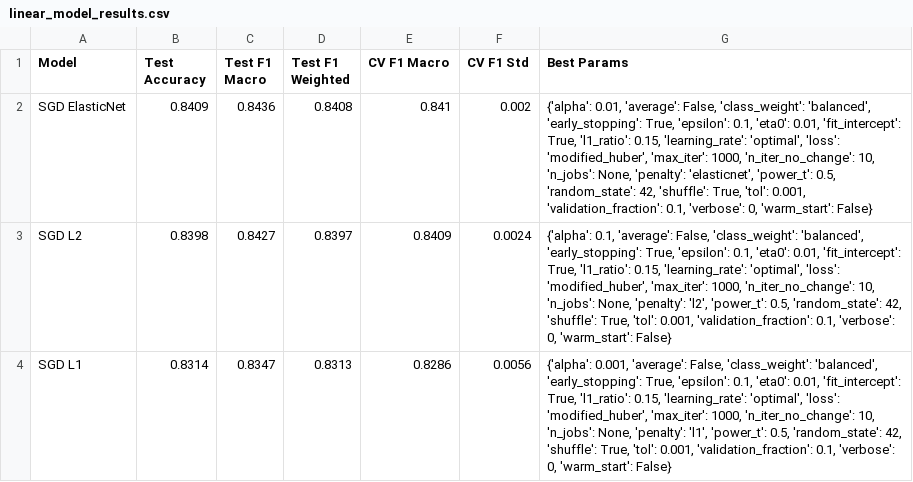
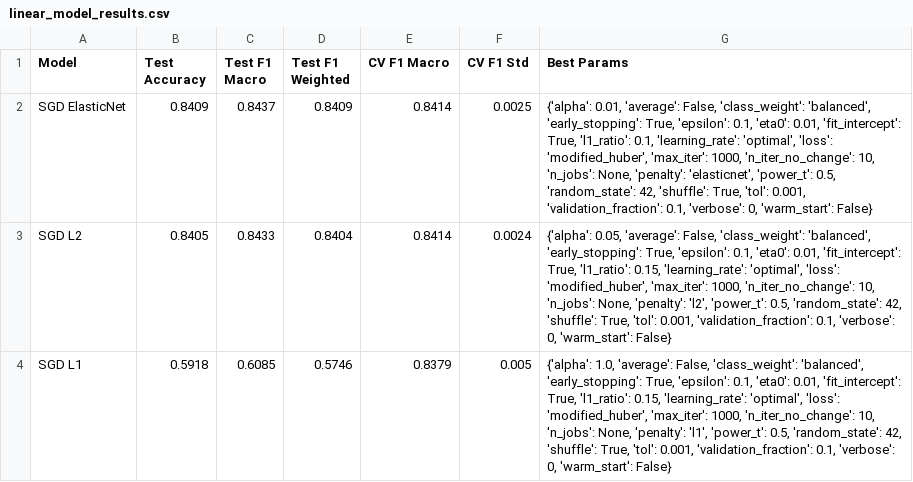
Before and after one commit to Rodrigofch7/nyc_property_taxes_local, a CSV file: outputs/linear_model_results.csv, drawn as a sheet.

```diff
--- a/outputs/linear_model_results.csv
+++ b/outputs/linear_model_results.csv
@@ -1,4 +1,4 @@
 Model,Test Accuracy,Test F1 Macro,Test F1 Weighted,CV F1 Macro,CV F1 Std,Best Params
-SGD ElasticNet,0.8409,0.8436,0.8408,0.841,0.002,"{'alpha': 0.01, 'average': False, 'class_weight': 'balanced', 'early_stopping': True, 'epsilon': 0.1, 'eta0': 0.01, 'fit_intercept': True, 'l1_ratio': 0.15, 'learning_rate': 'optimal', 'loss': 'modified_huber', 'max_iter': 1000, 'n_iter_no_change': 10, 'n_jobs': None, 'penalty': 'elasticnet', 'power_t': 0.5, 'random_state': 42, 'shuffle': True, 'tol': 0.001, 'validation_fraction': 0.1, 'verbose': 0, 'warm_start': False}"
-SGD L2,0.8398,0.8427,0.8397,0.8409,0.0024,"{'alpha': 0.1, 'average': False, 'class_weight': 'balanced', 'early_stopping': True, 'epsilon': 0.1, 'eta0': 0.01, 'fit_intercept': True, 'l1_ratio': 0.15, 'learning_rate': 'optimal', 'loss': 'modified_huber', 'max_iter': 1000, 'n_iter_no_change': 10, 'n_jobs': None, 'penalty': 'l2', 'power_t': 0.5, 'random_state': 42, 'shuffle': True, 'tol': 0.001, 'validation_fraction': 0.1, 'verbose': 0, 'warm_start': False}"
-SGD L1,0.8314,0.8347,0.8313,0.8286,0.0056,"{'alpha': 0.001, 'average': False, 'class_weight': 'balanced', 'early_stopping': True, 'epsilon': 0.1, 'eta0': 0.01, 'fit_intercept': True, 'l1_ratio': 0.15, 'learning_rate': 'optimal', 'loss': 'modified_huber', 'max_iter': 1000, 'n_iter_no_change': 10, 'n_jobs': None, 'penalty': 'l1', 'power_t': 0.5, 'random_state': 42, 'shuffle': True, 'tol': 0.001, 'validation_fraction': 0.1, 'verbose': 0, 'warm_start': False}"
+SGD ElasticNet,0.8409,0.8437,0.8409,0.8414,0.0025,"{'alpha': 0.01, 'average': False, 'class_weight': 'balanced', 'early_stopping': True, 'epsilon': 0.1, 'eta0': 0.01, 'fit_intercept': True, 'l1_ratio': 0.1, 'learning_rate': 'optimal', 'loss': 'modified_huber', 'max_iter': 1000, 'n_iter_no_change': 10, 'n_jobs': None, 'penalty': 'elasticnet', 'power_t': 0.5, 'random_state': 42, 'shuffle': True, 'tol': 0.001, 'validation_fraction': 0.1, 'verbose': 0, 'warm_start': False}"
+SGD L2,0.8405,0.8433,0.8404,0.8414,0.0024,"{'alpha': 0.05, 'average': False, 'class_weight': 'balanced', 'early_stopping': True, 'epsilon': 0.1, 'eta0': 0.01, 'fit_intercept': True, 'l1_ratio': 0.15, 'learning_rate': 'optimal', 'loss': 'modified_huber', 'max_iter': 1000, 'n_iter_no_change': 10, 'n_jobs': None, 'penalty': 'l2', 'power_t': 0.5, 'random_state': 42, 'shuffle': True, 'tol': 0.001, 'validation_fraction': 0.1, 'verbose': 0, 'warm_start': False}"
+SGD L1,0.5918,0.6085,0.5746,0.8379,0.005,"{'alpha': 1.0, 'average': False, 'class_weight': 'balanced', 'early_stopping': True, 'epsilon': 0.1, 'eta0': 0.01, 'fit_intercept': True, 'l1_ratio': 0.15, 'learning_rate': 'optimal', 'loss': 'modified_huber', 'max_iter': 1000, 'n_iter_no_change': 10, 'n_jobs': None, 'penalty': 'l1', 'power_t': 0.5, 'random_state': 42, 'shuffle': True, 'tol': 0.001, 'validation_fraction': 0.1, 'verbose': 0, 'warm_start': False}"
```
Also changed, not shown: outputs/sgd_elasticnet_coefficients.csv, outputs/sgd_l1_coefficients.csv, 26 other files.
